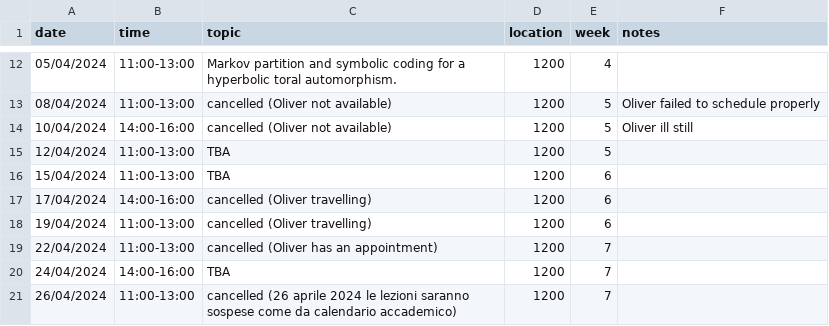
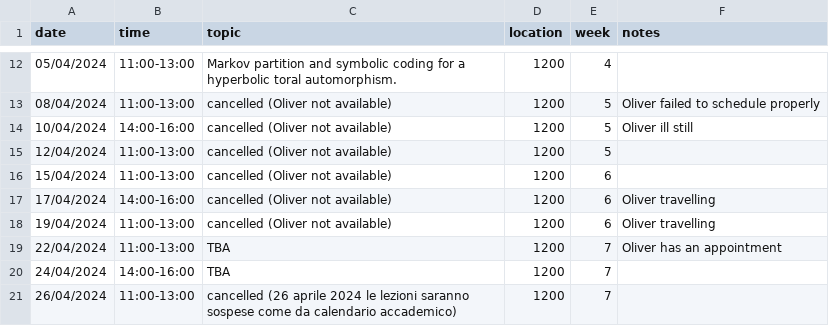
Before and after one commit to oliver-butterley/DS-intro, a CSV file: data/diary.csv, drawn as a sheet; only a part is shown, gaps mark what is left out.

Commit message:
cancelling

```diff
--- a/data/diary.csv
+++ b/data/diary.csv
@@ -14,7 +14,7 @@ date,time,topic,location,week,notes
 10/04/2024,14:00-16:00,cancelled (Oliver not available),1200,5,Oliver ill still
-12/04/2024,11:00-13:00,TBA,1200,5,
-15/04/2024,11:00-13:00,TBA,1200,6,
-17/04/2024,14:00-16:00,cancelled (Oliver travelling),1200,6,
-19/04/2024,11:00-13:00,cancelled (Oliver travelling),1200,6,
-22/04/2024,11:00-13:00,cancelled (Oliver has an appointment),1200,7,
+12/04/2024,11:00-13:00,cancelled (Oliver not available),1200,5,
+15/04/2024,11:00-13:00,cancelled (Oliver not available),1200,6,
+17/04/2024,14:00-16:00,cancelled (Oliver not available),1200,6,Oliver travelling
+19/04/2024,11:00-13:00,cancelled (Oliver not available),1200,6,Oliver travelling
+22/04/2024,11:00-13:00,TBA,1200,7,Oliver has an appointment
 24/04/2024,14:00-16:00,TBA,1200,7,
```
